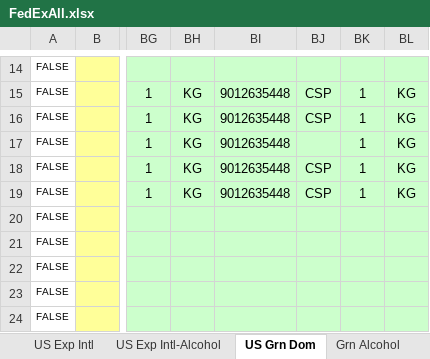
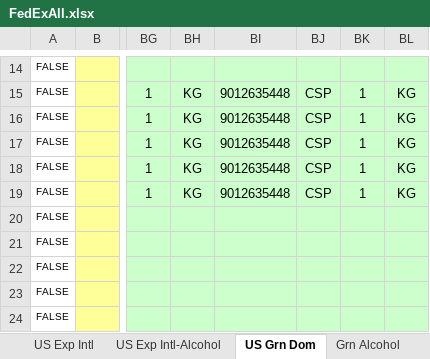
Before and after one commit to dregraham/ShipWorks, an Excel workbook: Code/ShipWorks.Tests.Integration.MSTest/DataSources/FedExAll.xlsx, sheet US Grn Dom, drawn as a sheet; only a part is shown, gaps mark what is left out; values as stored, in another font and other column widths than the file's, no borders; the diff names each change by its address in the sheet, - before the commit and + after, or states it on an @@ line.

```diff
--- a/Code/ShipWorks.Tests.Integration.MSTest/DataSources/FedExAll.xlsx (sheet US Grn Dom)
+++ b/Code/ShipWorks.Tests.Integration.MSTest/DataSources/FedExAll.xlsx (sheet US Grn Dom)
-BJ17: (empty)
+BJ17: CSP
```
Also changed, not shown: 2 other files.
